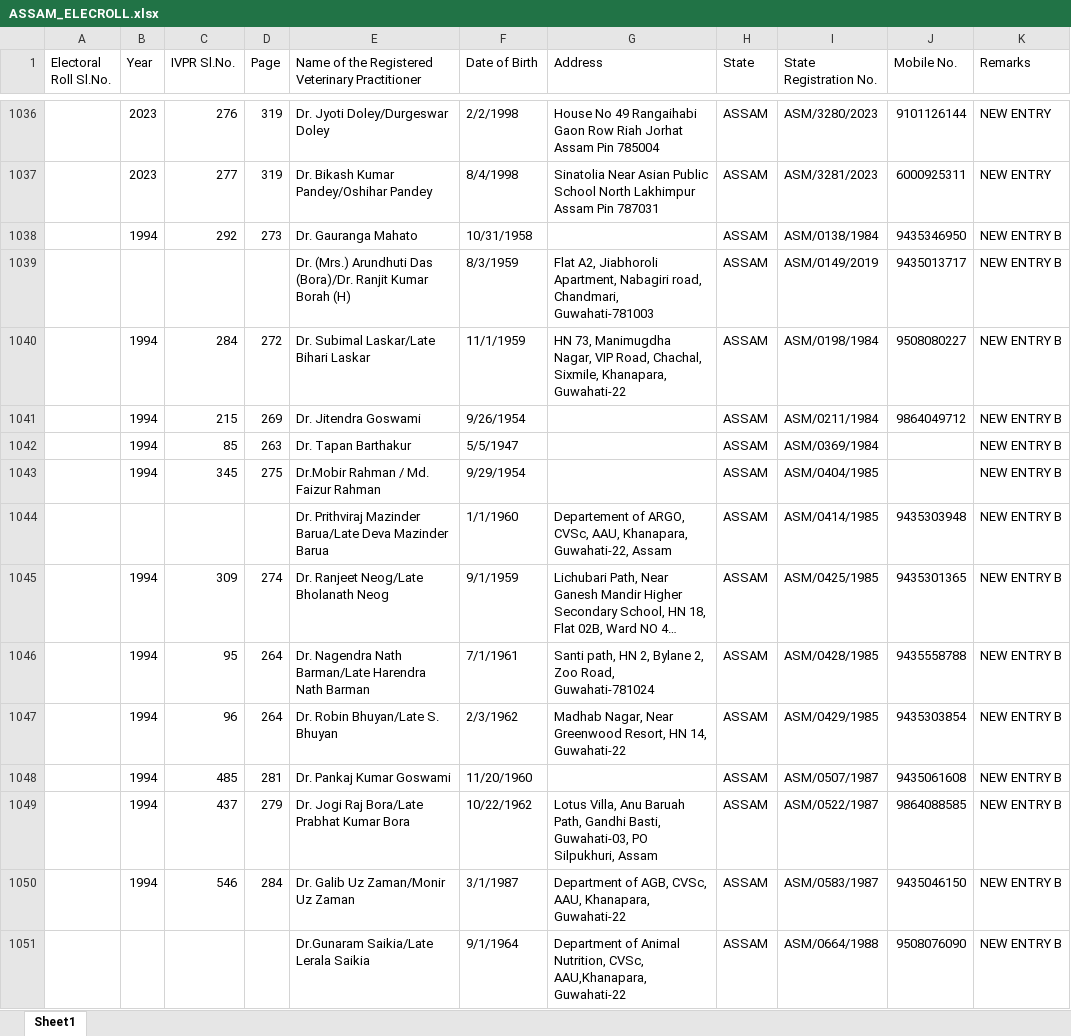
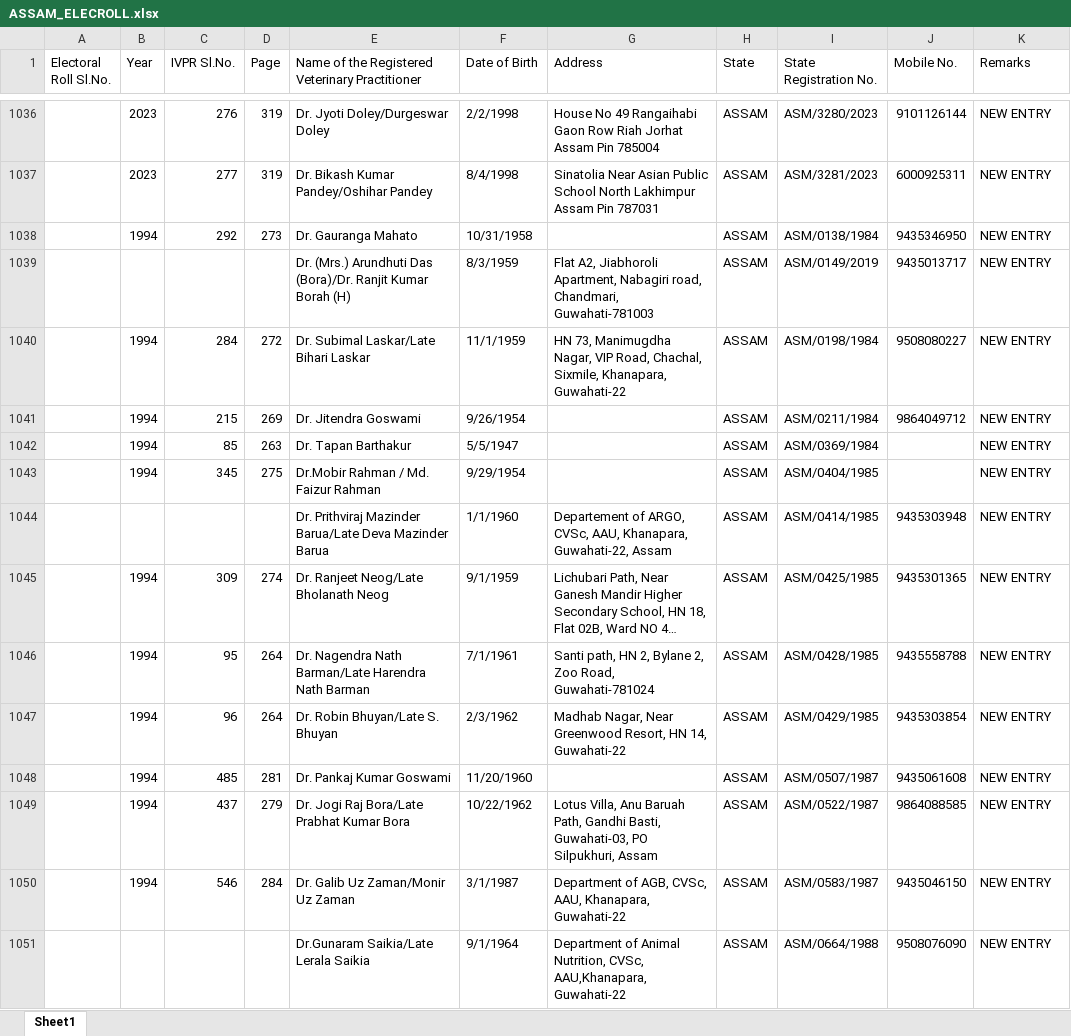
Before and after one commit to Romanjan-Das/SVPR_TO_ELECROLL, an Excel workbook: ASSAM_ELECROLL.xlsx, sheet Sheet1, drawn as a sheet; only a part is shown, gaps mark what is left out; long unchanged cells end in …; values as stored, in another font and other column widths than the file's, no cell formats; charts and pictures not drawn; the diff covers the shown part only; the diff names each change by its address in the sheet, - before the commit and + after, or states it on an @@ line.

Commit message:
added refinements

```diff
--- a/ASSAM_ELECROLL.xlsx (sheet Sheet1)
+++ b/ASSAM_ELECROLL.xlsx (sheet Sheet1)
-K1038:K1051 (Remarks): NEW ENTRY B
+K1038:K1051 (Remarks): NEW ENTRY
```
Also changed, not shown: 192 edited cells elsewhere in this sheet, cell formats.
